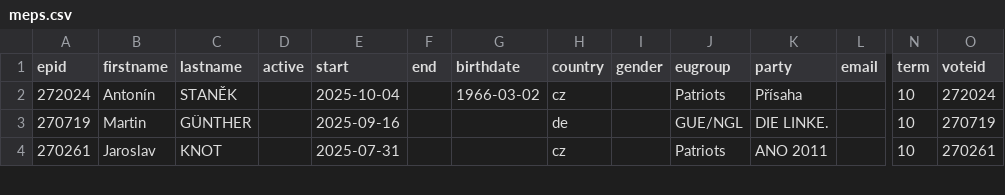
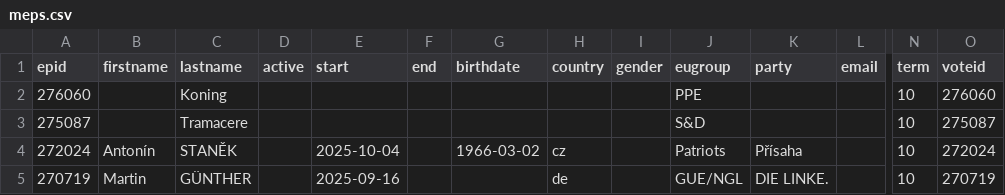
Before and after one commit to TechToThePeople/parlparse, a CSV file: data/meps.csv, drawn as a sheet; only a part is shown, gaps mark what is left out; the shorter side is filled out with more unchanged rows; rows hold the shown columns only; the diff names each change by its address in the sheet, - before the commit and + after, or states it on an @@ line.

```diff
--- a/data/meps.csv
+++ b/data/meps.csv
+row 2: 276060 |  | Koning |  |  |  |  |  |  | PPE |  |  | 10 | 276060
+row 3: 275087 |  | Tramacere |  |  |  |  |  |  | S&D |  |  | 10 | 275087
```
Also changed, not shown: 2 other files.
